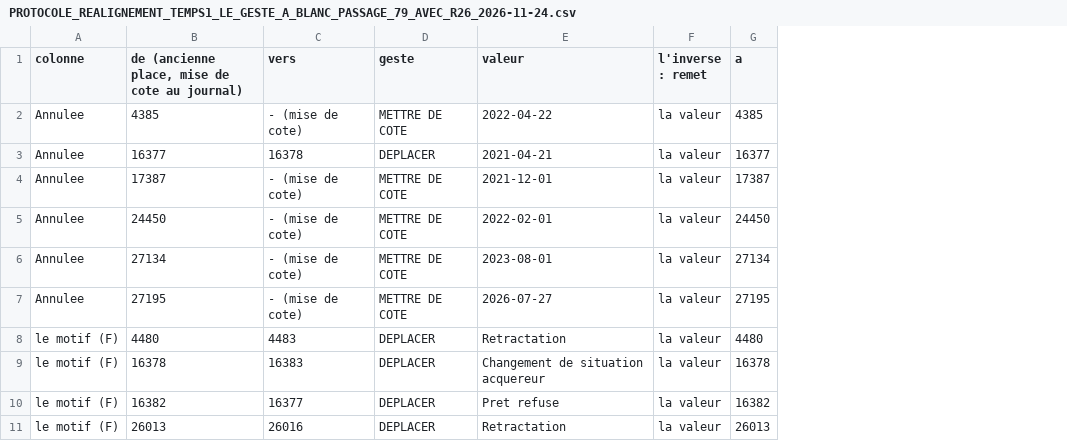
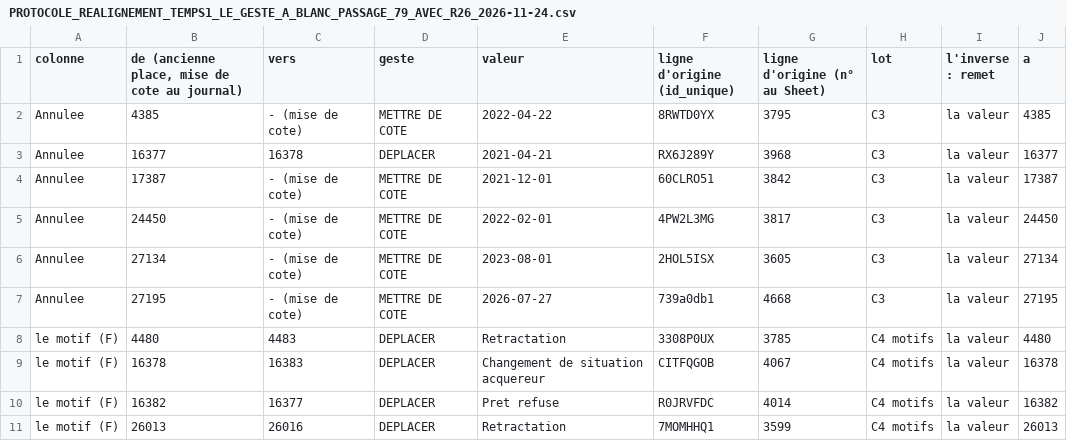
Before and after one commit to GTIImmo/Groupe-GTI, a CSV file: notice/PROTOCOLE_REALIGNEMENT_TEMPS1_LE_GESTE_A_BLANC_PASSAGE_79_AVEC_R26_2026-11-24.csv, drawn as a sheet; only a part is shown; the diff names each change by its address in the sheet, - before the commit and + after, or states it on an @@ line.

```diff
--- a/notice/PROTOCOLE_REALIGNEMENT_TEMPS1_LE_GESTE_A_BLANC_PASSAGE_79_AVEC_R26_2026-11-24.csv
+++ b/notice/PROTOCOLE_REALIGNEMENT_TEMPS1_LE_GESTE_A_BLANC_PASSAGE_79_AVEC_R26_2026-11-24.csv
+column F (ligne d'origine (id_unique)), rows 2-11: 8RWTD0YX | RX6J289Y | 60CLRO51 | 4PW2L3MG | 2HOL5ISX | 739a0db1 | 3308P0UX | CITFQGOB | R0JRVFDC | 7MOMHHQ1
+column G (ligne d'origine (n° au Sheet)), rows 2-11: 3795 | 3968 | 3842 | 3817 | 3605 | 4668 | 3785 | 4067 | 4014 | 3599
+column H (lot), rows 2-11: C3 | C3 | C3 | C3 | C3 | C3 | C4 motifs | C4 motifs | C4 motifs | C4 motifs
```
Also changed, not shown: notice/PROTOCOLE_PASSAGE_79_LA_PORTE_DE_CHAQUE_LIGNE_2026-11-22.csv, 14 other files.
